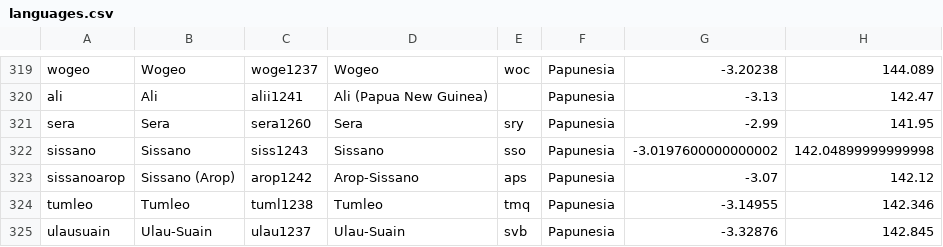
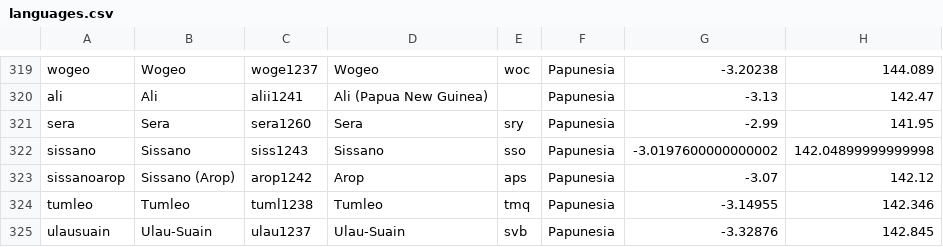
Before and after one commit to lexibank/tlopo, a CSV file: cldf/languages.csv, drawn as a sheet; only a part is shown, gaps mark what is left out; the diff names each change by its address in the sheet, - before the commit and + after, or states it on an @@ line.

```diff
--- a/cldf/languages.csv
+++ b/cldf/languages.csv
-D323: Arop-Sissano
+D323: Arop
```
Also changed, not shown: cldf/cfitems.csv, cldf/chapters.csv, 16 other files.
